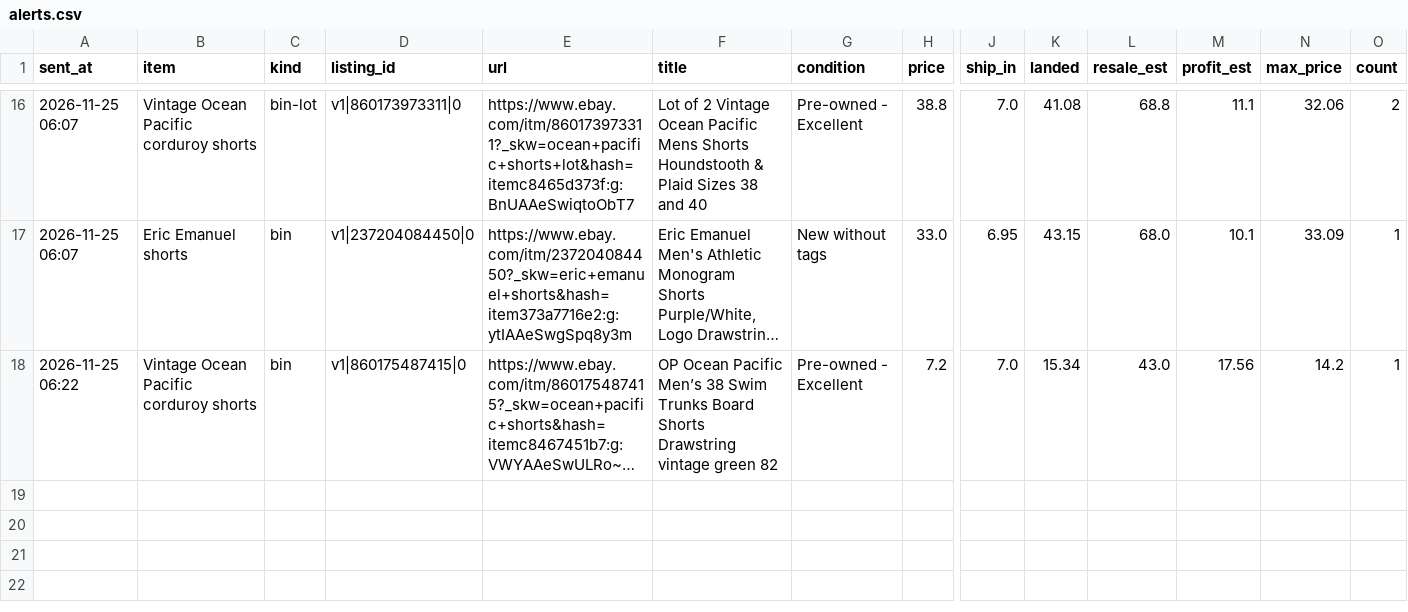
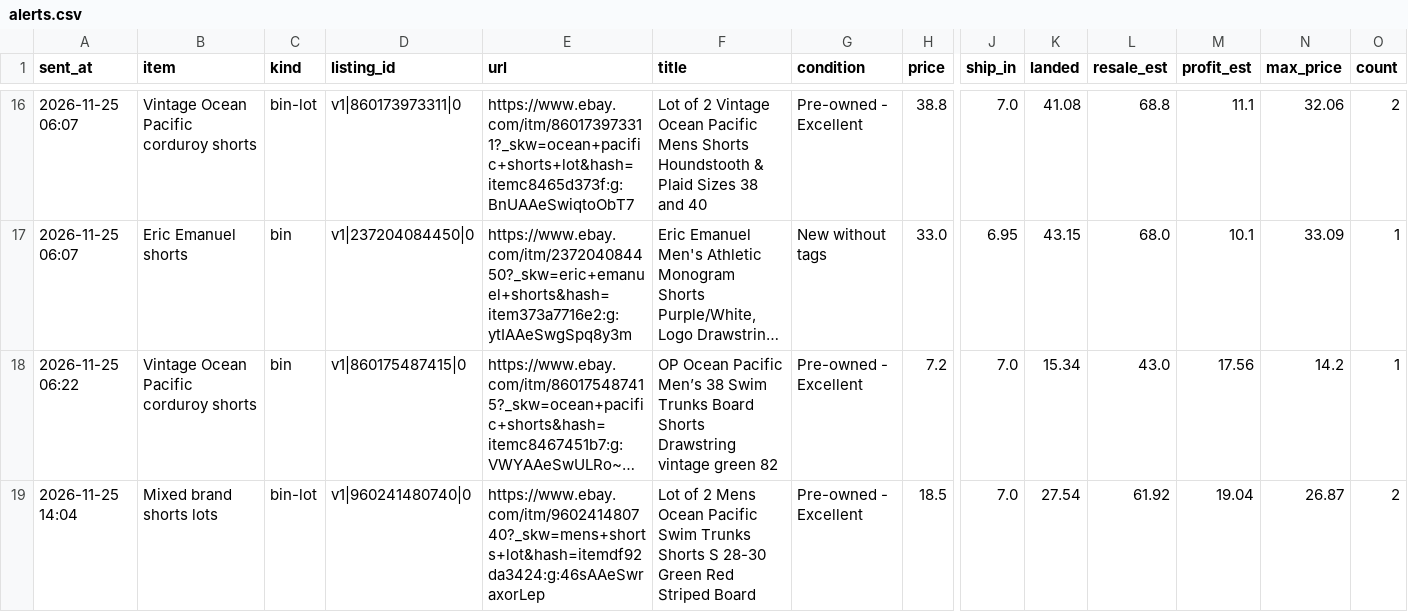
Before and after one commit to gretbazela/deal-scanner, a CSV file: alerts.csv, drawn as a sheet; only a part is shown, gaps mark what is left out; long unchanged cells end in …; rows hold the shown columns only; the diff names each change by its address in the sheet, - before the commit and + after, or states it on an @@ line.

Commit message:
Update alert log (alert)

```diff
--- a/alerts.csv
+++ b/alerts.csv
+row 19: 2026-11-25 14:04 | Mixed brand shorts lots | bin-lot | v1|960241480740|0 | https://www.ebay.com/itm/960241480740?_skw=mens+shorts+lot&hash=itemdf92da3424:g:46sAAeSwraxorLep | Lot of 2 Mens Ocean Pacific Swim Trunks Shorts S 28-30 Green Red Striped Board | Pre-owned - Excellent | 18.5 | 7.0 | 27.54 | 61.92 | 19.04 | 26.87 | 2
```
Also changed, not shown: 2 other files.
